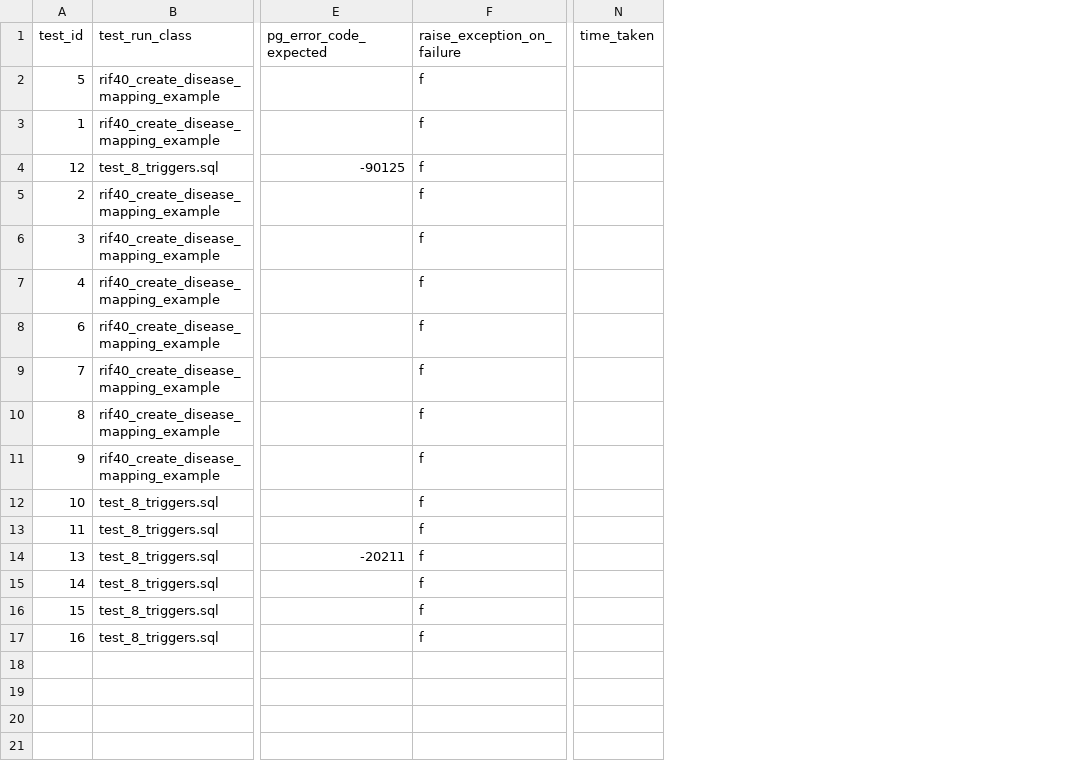
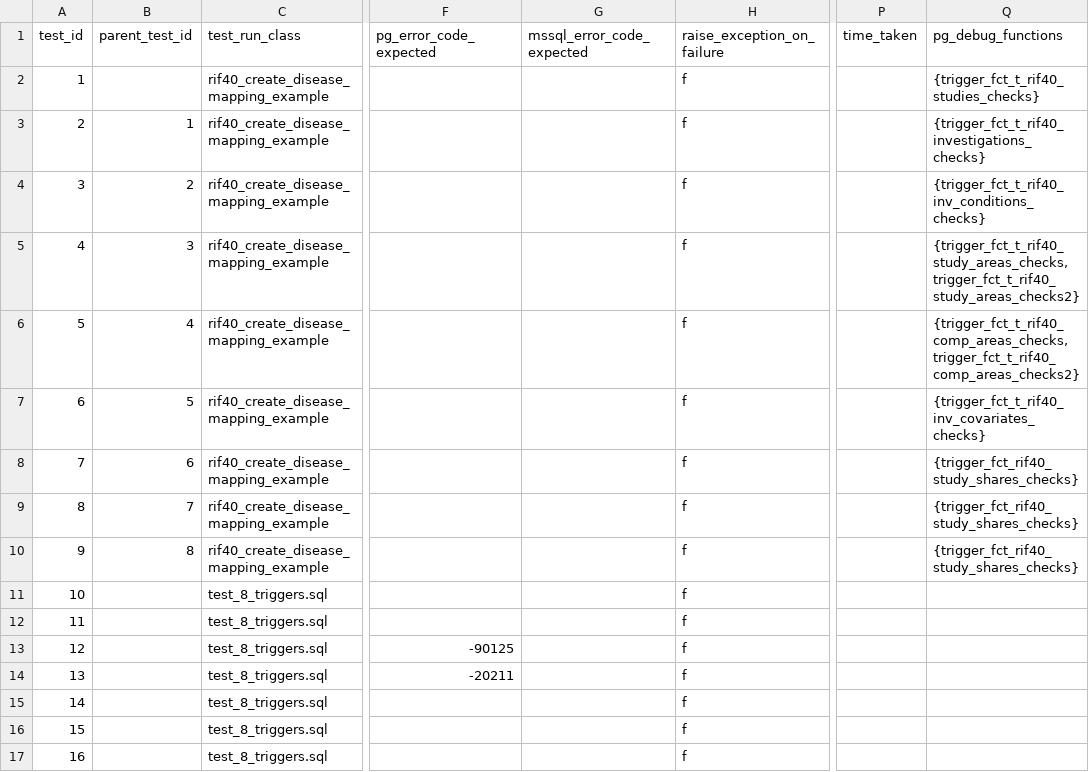
Before and after one commit to smallAreaHealthStatisticsUnit/rapidInquiryFacility, a CSV file: rifDatabase/TestHarness/rif40_test_harness.csv, drawn as a sheet; only a part is shown, gaps mark what is left out; addresses are those after the commit; the diff names each change by its address in the sheet, - before the commit and + after, or states it on an @@ line.

Commit message:
Added more columns, ordering to rif40_test_harness.csv

```diff
--- a/rifDatabase/TestHarness/rif40_test_harness.csv
+++ b/rifDatabase/TestHarness/rif40_test_harness.csv
+column B (parent_test_id), rows 3-5: 1 | 2 | 3; rows 7-10: 5 | 6 | 7 | 8
+column G (mssql_error_code_expected), empty
+column Q (pg_debug_functions), rows 2-5: {trigger_fct_t_rif40_studies_checks} | {trigger_fct_t_rif40_investigations_checks} | {trigger_fct_t_rif40_inv_conditions_checks} | {trigger_fct_t_rif40_study_areas_checks,trigger_fct_t_rif40_study_areas_checks2}; rows 7-10: {trigger_fct_t_rif40_inv_covariates_checks} | {trigger_fct_rif40_study_shares_checks} | {trigger_fct_rif40_study_shares_checks} | {trigger_fct_rif40_study_shares_checks}
@@ row 2 moved to row 6: 5 @@
@@ row 4 moved to row 13: 12 @@
```
Also changed, not shown: 1 other file.
